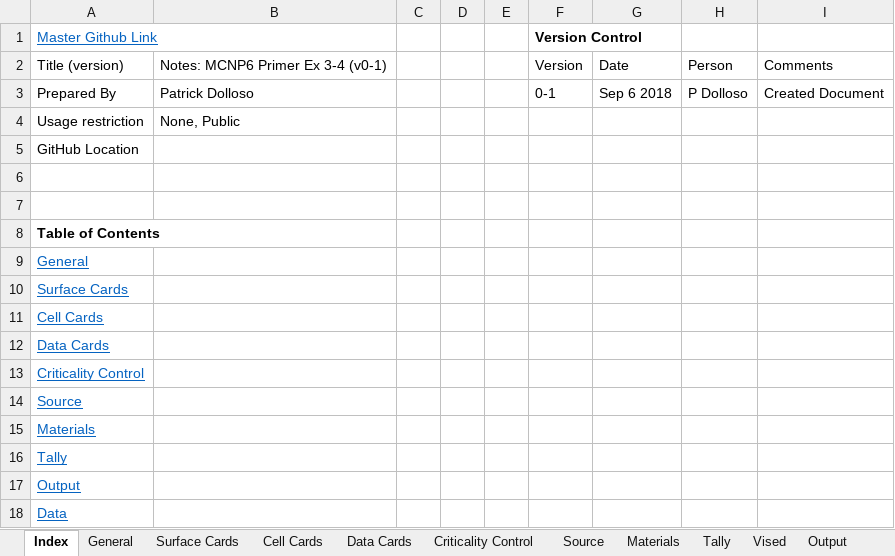
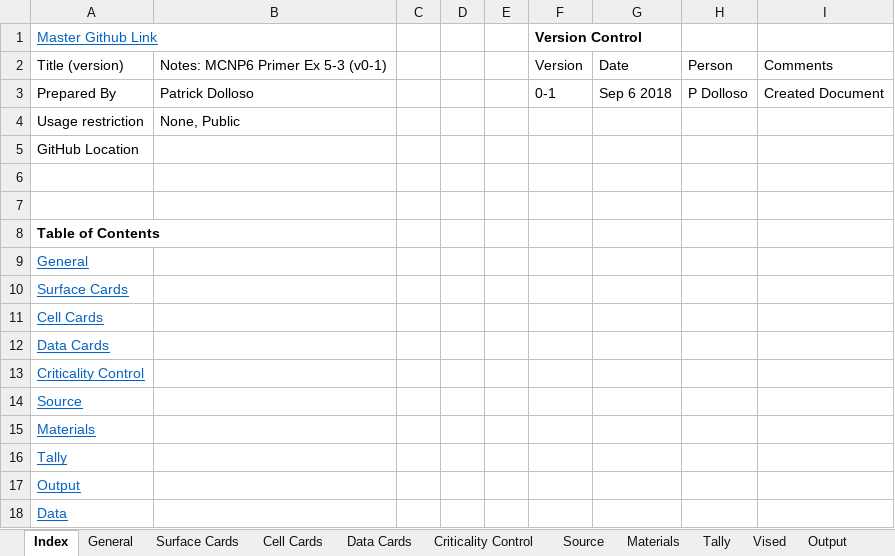
Before and after one commit to patrickdolloso/MCNP6-Criticality-Primer, an Excel workbook: MCNP Example Runs/Ex5-3/Ex5-3.xlsx, sheet Index, drawn as a sheet; values as stored, in another font and other column widths than the file's, no borders; the diff names each change by its address in the sheet, - before the commit and + after, or states it on an @@ line.

```diff
--- a/MCNP Example Runs/Ex5-3/Ex5-3.xlsx (sheet Index)
+++ b/MCNP Example Runs/Ex5-3/Ex5-3.xlsx (sheet Index)
-B2: Notes: MCNP6 Primer Ex 3-4 (v0-1)
+B2: Notes: MCNP6 Primer Ex 5-3 (v0-1)
```
Also changed, not shown: sheet Output, sheet Materials, sheet Surface Cards, sheet Cell Cards, sheet General, sheet Source, 2 more sheets, formulas that keep their value, charts or pictures, 1 other file.
